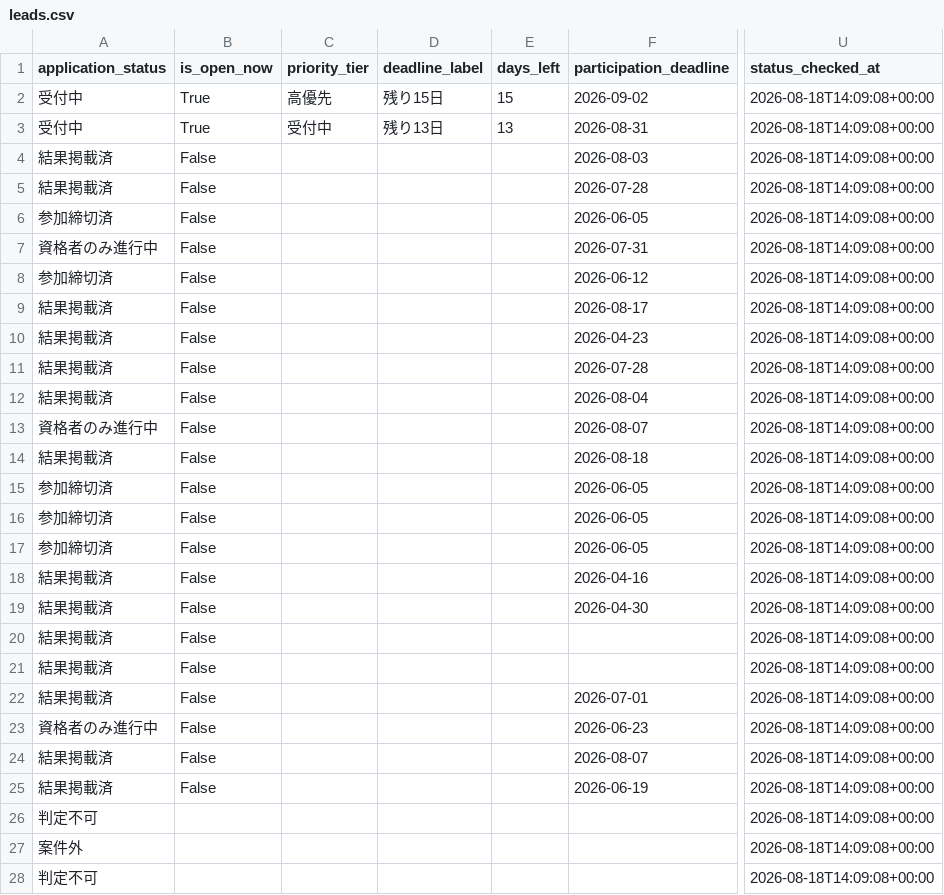
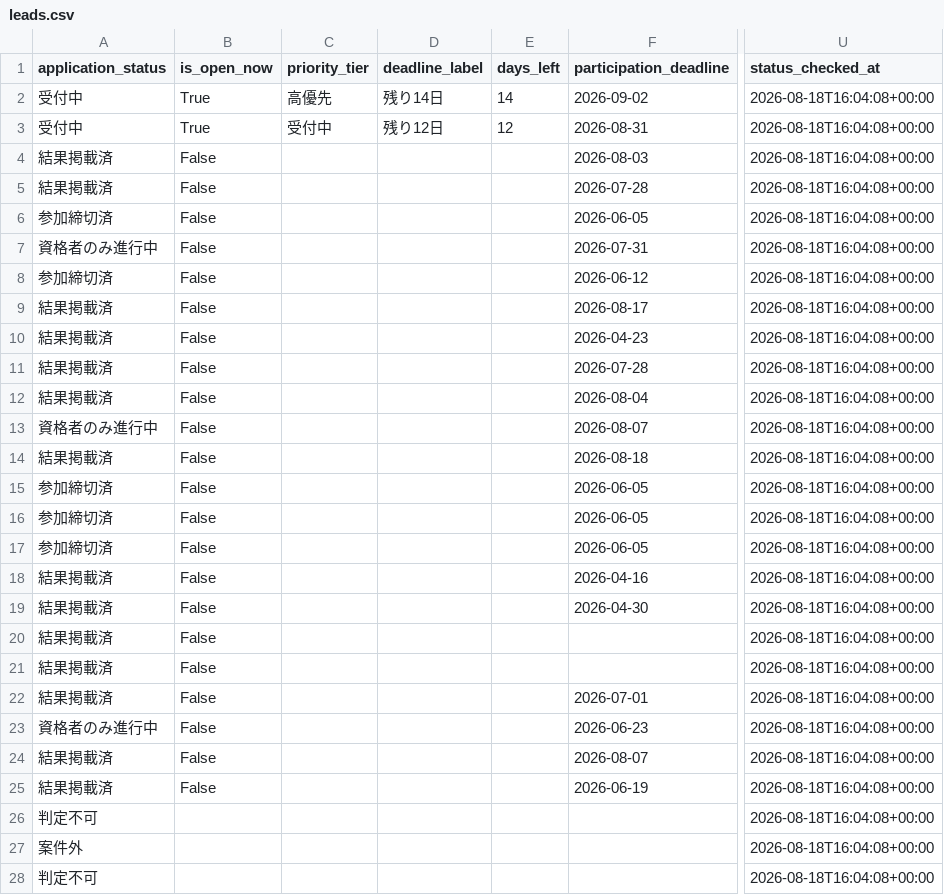
Before and after one commit to yokohama-change/yokohama-change, a CSV file: docs/data/leads.csv, drawn as a sheet; only a part is shown, gaps mark what is left out; the diff covers the shown part only; the diff names each change by its address in the sheet, - before the commit and + after, or states it on an @@ line.

```diff
--- a/docs/data/leads.csv
+++ b/docs/data/leads.csv
-D2 (deadline_label): 残り15日
+D2 (deadline_label): 残り14日
-E2 (days_left): 15
+E2 (days_left): 14
-U2:U28 (status_checked_at): 2026-08-18T14:09:08+00:00
+U2:U28 (status_checked_at): 2026-08-18T16:04:08+00:00
-D3 (deadline_label): 残り13日
+D3 (deadline_label): 残り12日
-E3 (days_left): 13
+E3 (days_left): 12
```
Also changed, not shown: 12 edited cells elsewhere in this file, docs/data/open_now.csv, 9 other files.
